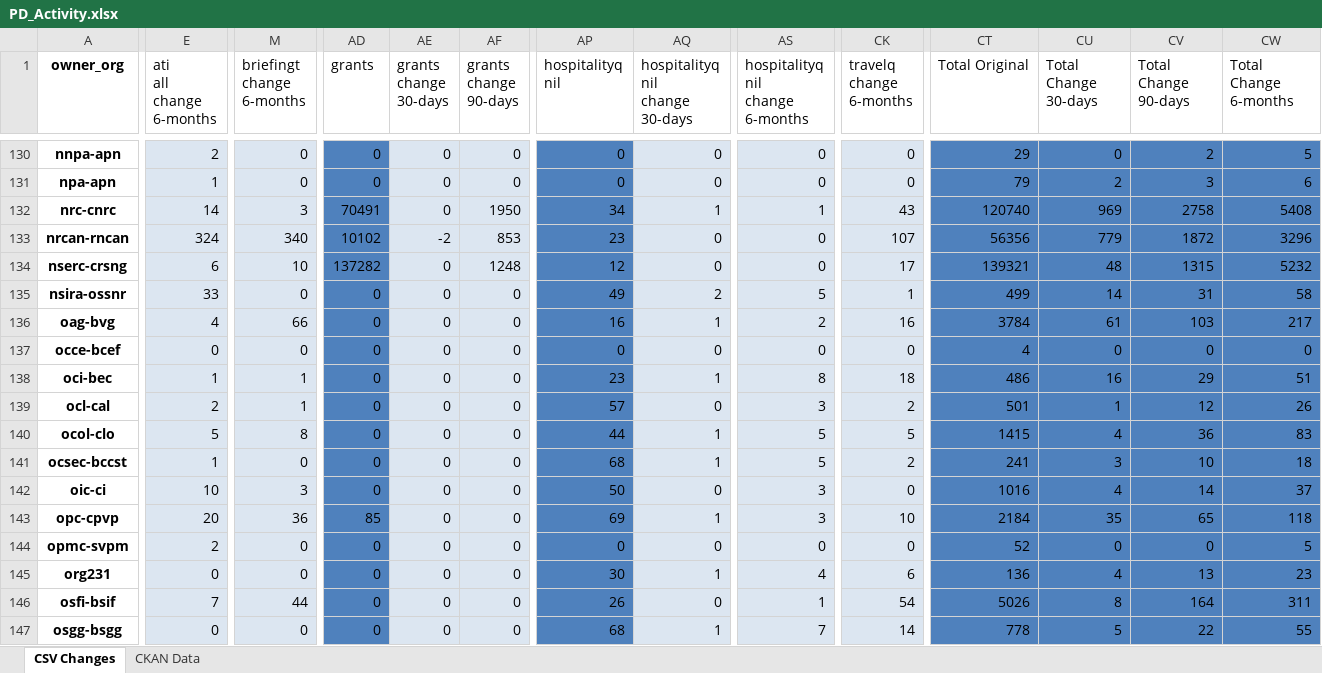
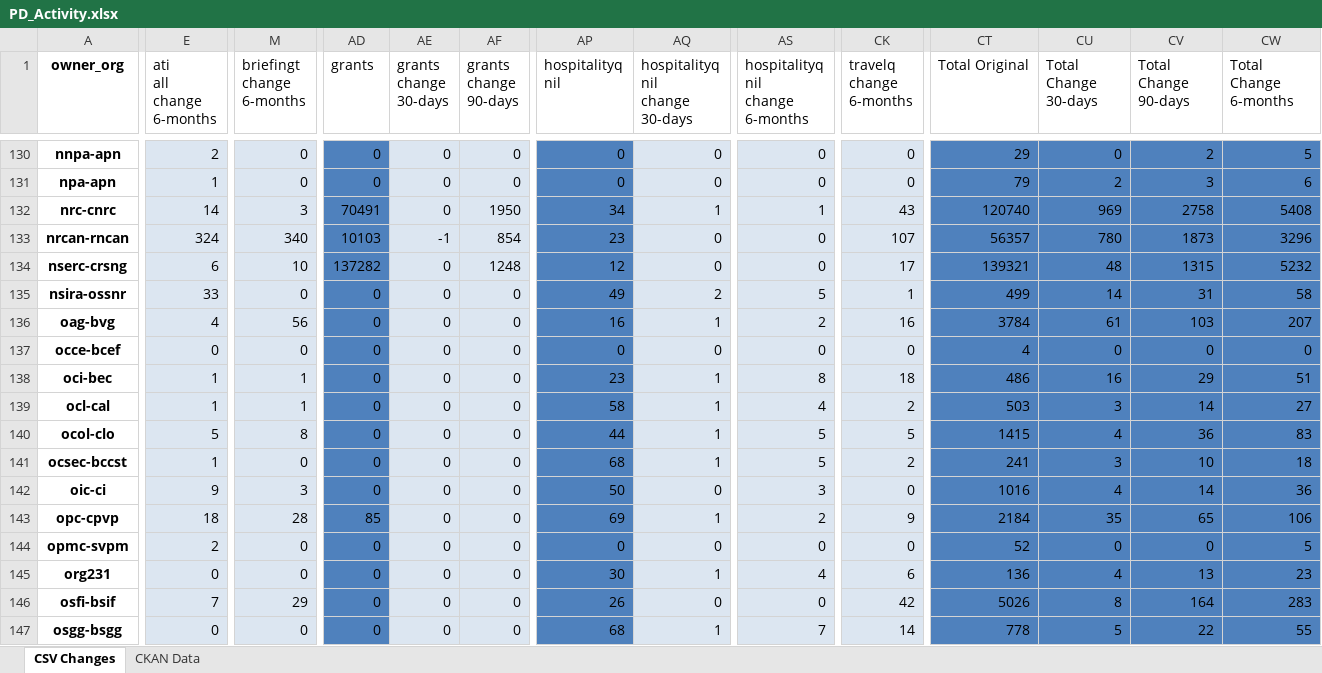
Before and after one commit to open-data/analytics-corporate-reporting, an Excel workbook: PD_CHANGES_RPT/PD_Activity.xlsx, sheet CSV Changes, drawn as a sheet; only a part is shown, gaps mark what is left out; values as stored, in another font and other column widths than the file's, no borders; the diff covers the shown part only; the diff names each change by its address in the sheet, - before the commit and + after, or states it on an @@ line.

```diff
--- a/PD_CHANGES_RPT/PD_Activity.xlsx (sheet CSV Changes)
+++ b/PD_CHANGES_RPT/PD_Activity.xlsx (sheet CSV Changes)
-AD133 (grants): 10102
+AD133 (grants): 10103
-AE133 (grants change 30-days): -2
+AE133 (grants change 30-days): -1
-AF133 (grants change 90-days): 853
+AF133 (grants change 90-days): 854
-CT133 (Total Original): 56356
+CT133 (Total Original): 56357
-CU133 (Total Change 30-days): 779
+CU133 (Total Change 30-days): 780
-CV133 (Total Change 90-days): 1872
+CV133 (Total Change 90-days): 1873
-M136 (briefingt change 6-months): 66
+M136 (briefingt change 6-months): 56
-CW136 (Total Change 6-months): 217
+CW136 (Total Change 6-months): 207
-E139 (ati all change 6-months): 2
+E139 (ati all change 6-months): 1
-AP139 (hospitalityq nil): 57
+AP139 (hospitalityq nil): 58
-AQ139 (hospitalityq nil change 30-days): 0
+AQ139 (hospitalityq nil change 30-days): 1
-AS139 (hospitalityq nil change 6-months): 3
+AS139 (hospitalityq nil change 6-months): 4
-CT139 (Total Original): 501
+CT139 (Total Original): 503
-CU139 (Total Change 30-days): 1
+CU139 (Total Change 30-days): 3
-CV139 (Total Change 90-days): 12
+CV139 (Total Change 90-days): 14
-CW139 (Total Change 6-months): 26
+CW139 (Total Change 6-months): 27
-E142 (ati all change 6-months): 10
+E142 (ati all change 6-months): 9
-CW142 (Total Change 6-months): 37
+CW142 (Total Change 6-months): 36
-E143 (ati all change 6-months): 20
+E143 (ati all change 6-months): 18
-M143 (briefingt change 6-months): 36
+M143 (briefingt change 6-months): 28
-AS143 (hospitalityq nil change 6-months): 3
+AS143 (hospitalityq nil change 6-months): 2
-CK143 (travelq change 6-months): 10
+CK143 (travelq change 6-months): 9
-CW143 (Total Change 6-months): 118
+CW143 (Total Change 6-months): 106
-M146 (briefingt change 6-months): 44
+M146 (briefingt change 6-months): 29
-AS146 (hospitalityq nil change 6-months): 1
+AS146 (hospitalityq nil change 6-months): 0
-CK146 (travelq change 6-months): 54
+CK146 (travelq change 6-months): 42
-CW146 (Total Change 6-months): 311
+CW146 (Total Change 6-months): 283
```
Also changed, not shown: 202 edited cells elsewhere in this sheet, sheet CKAN Data, 2 other files.
